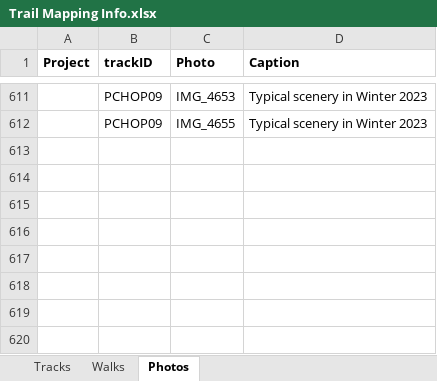
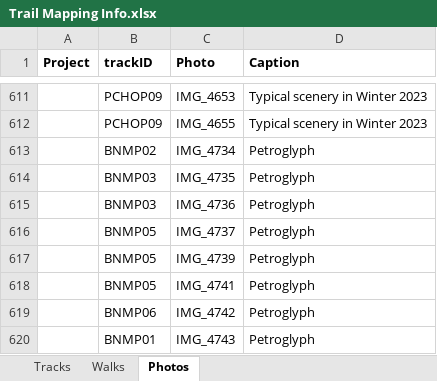
Before and after one commit to droglenc/MAPPING, an Excel workbook: Data/Trail Mapping Info.xlsx, sheet Photos, drawn as a sheet; only a part is shown, gaps mark what is left out; values as stored, in another font and other column widths than the file's, no borders; the diff names each change by its address in the sheet, - before the commit and + after, or states it on an @@ line.

```diff
--- a/Data/Trail Mapping Info.xlsx (sheet Photos)
+++ b/Data/Trail Mapping Info.xlsx (sheet Photos)
+row 613:  | BNMP02 | IMG_4734 | Petroglyph
+row 614:  | BNMP03 | IMG_4735 | Petroglyph
+row 615:  | BNMP03 | IMG_4736 | Petroglyph
+row 616:  | BNMP05 | IMG_4737 | Petroglyph
+row 617:  | BNMP05 | IMG_4739 | Petroglyph
+row 618:  | BNMP05 | IMG_4741 | Petroglyph
+row 619:  | BNMP06 | IMG_4742 | Petroglyph
+row 620:  | BNMP01 | IMG_4743 | Petroglyph
```
Also changed, not shown: sheet Tracks, 23 other files.
